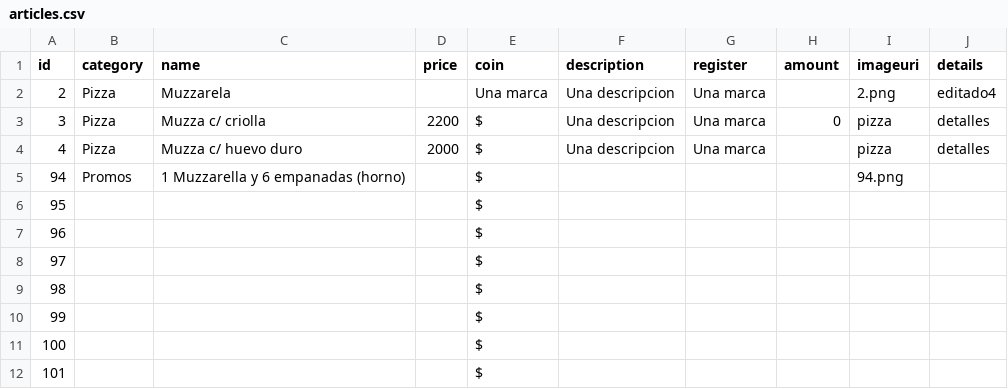
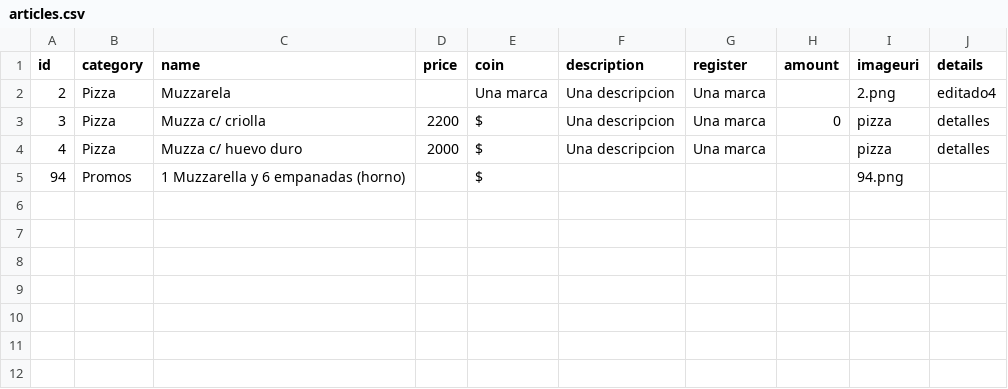
Before and after one commit to GuilleHern3030/testing, a CSV file: data/articles.csv, drawn as a sheet; the diff names each change by its address in the sheet, - before the commit and + after, or states it on an @@ line.

Commit message:
edit file data/articles.csv

```diff
--- a/data/articles.csv
+++ b/data/articles.csv
-row 6: 95 |  |  |  | $
-row 7: 96 |  |  |  | $
-row 8: 97 |  |  |  | $
-row 9: 98 |  |  |  | $
-row 10: 99 |  |  |  | $
-row 11: 100 |  |  |  | $
-row 12: 101 |  |  |  | $
```
